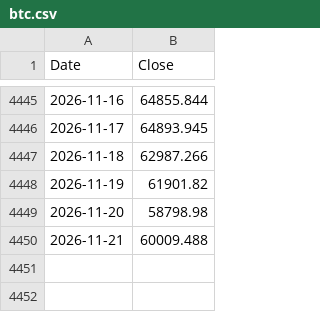
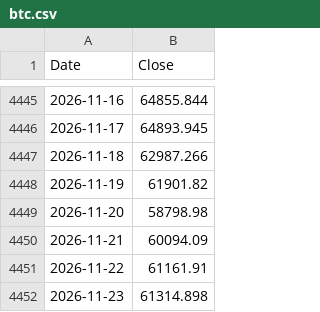
Before and after one commit to hong4137/market-watcher, a CSV file: docs/data/ext/btc.csv, drawn as a sheet; only a part is shown, gaps mark what is left out.

```diff
--- a/docs/data/ext/btc.csv
+++ b/docs/data/ext/btc.csv
@@ -4449,2 +4449,4 @@
 2026-11-20,58798.98
-2026-11-21,60009.488
+2026-11-21,60094.09
+2026-11-22,61161.91
+2026-11-23,61314.898
```
Also changed, not shown: docs/data/epu.csv, docs/data/ext/copper.csv, 5 other files.
